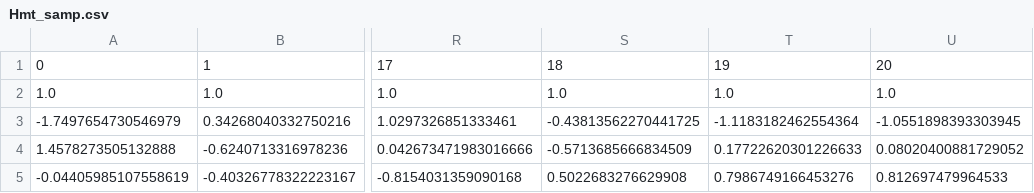
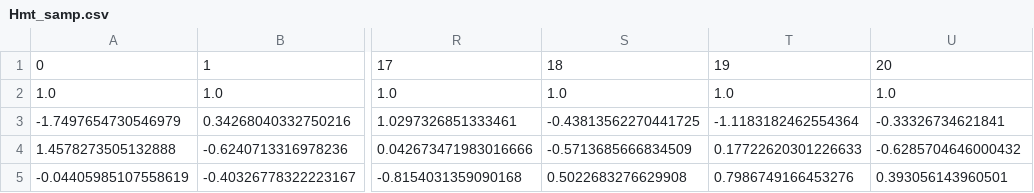
Before and after one commit to joethi/CoSaMP_genmod, a CSV file: scripts/Hmt_samp.csv, drawn as a sheet; only a part is shown, gaps mark what is left out; the diff names each change by its address in the sheet, - before the commit and + after, or states it on an @@ line.

```diff
--- a/scripts/Hmt_samp.csv
+++ b/scripts/Hmt_samp.csv
-U3: -1.0551898393303945
+U3: -0.33326734621841
-U4: 0.08020400881729052
+U4: -0.6285704646000432
-U5: 0.812697479964533
+U5: 0.393056143960501
```
Also changed, not shown: 3 other files.
